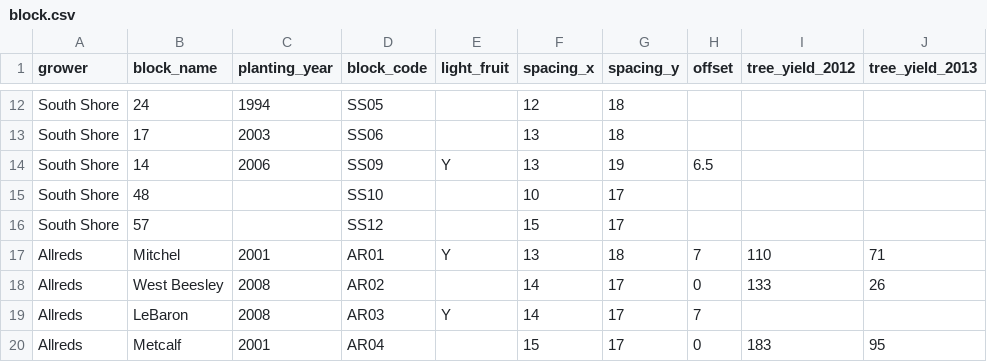
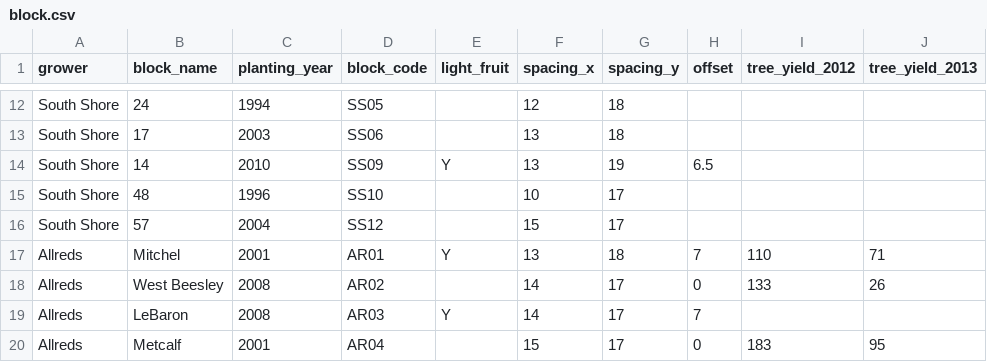
Before and after one commit to weecology/branch-arch, a CSV file: UtahTarts/block.csv, drawn as a sheet; only a part is shown, gaps mark what is left out; the diff names each change by its address in the sheet, - before the commit and + after, or states it on an @@ line.

Commit message:
block.csv: add missing planting_year

```diff
--- a/UtahTarts/block.csv
+++ b/UtahTarts/block.csv
-C14 (planting_year): 2006
+C14 (planting_year): 2010
-C15 (planting_year): (empty)
+C15 (planting_year): 1996
-C16 (planting_year): (empty)
+C16 (planting_year): 2004
```
